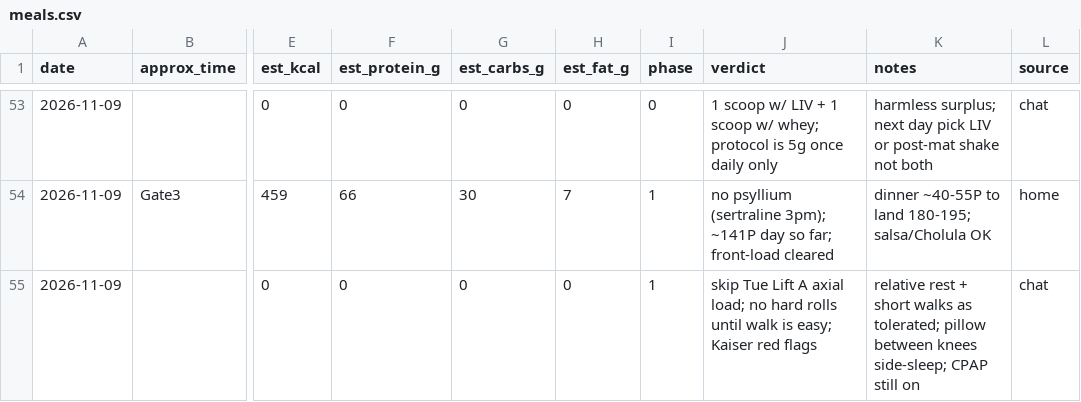
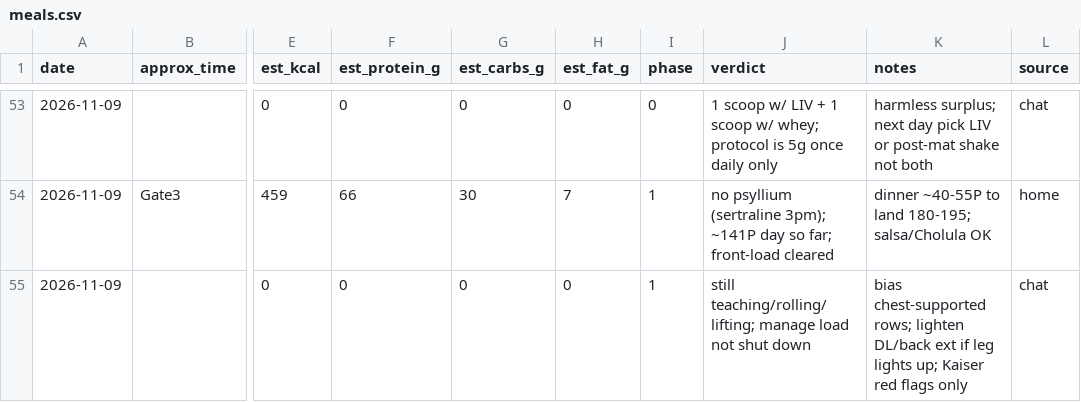
Before and after one commit to kay-rey/athlete-os, a CSV file: journal/meals.csv, drawn as a sheet; only a part is shown, gaps mark what is left out; the diff names each change by its address in the sheet, - before the commit and + after, or states it on an @@ line.

```diff
--- a/journal/meals.csv
+++ b/journal/meals.csv
-J55 (verdict): skip Tue Lift A axial load; no hard rolls until walk is easy; Kaiser red flags
+J55 (verdict): still teaching/rolling/lifting; manage load not shut down
-K55 (notes): relative rest + short walks as tolerated; pillow between knees side-sleep; CPAP still on
+K55 (notes): bias chest-supported rows; lighten DL/back ext if leg lights up; Kaiser red flags only
```
Also changed, not shown: 2 other files.
